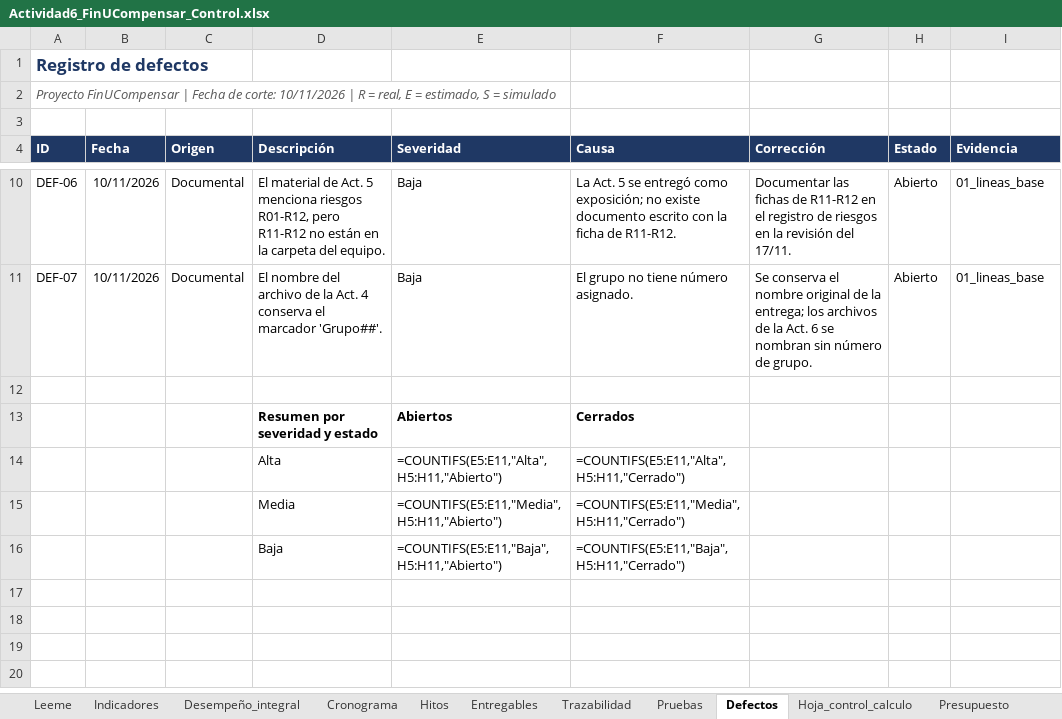
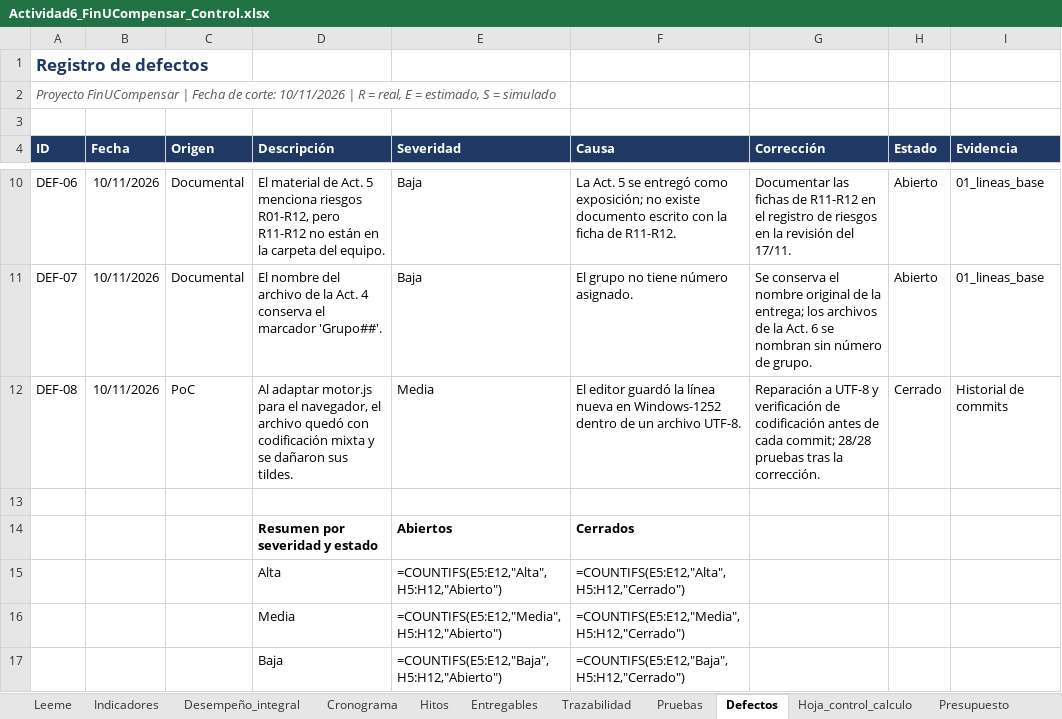
Before and after one commit to vasquezdonceljohandavid-ctrl/FinUCompensar-evidencias, an Excel workbook: 04_control/Actividad6_FinUCompensar_Control.xlsx, sheet Defectos, drawn as a sheet; only a part is shown, gaps mark what is left out; values as stored, in another font and other column widths than the file's, no borders; formulas without a stored value are shown as written; addresses are those after the commit; the diff names each change by its address in the sheet, - before the commit and + after, or states it on an @@ line.

```diff
--- a/04_control/Actividad6_FinUCompensar_Control.xlsx (sheet Defectos)
+++ b/04_control/Actividad6_FinUCompensar_Control.xlsx (sheet Defectos)
+row 12: DEF-08 | 10/11/2026 | PoC | Al adaptar motor.js para el navegador, el archivo quedó con codificación mixta y se dañaron sus tildes. | Media | El editor guardó la línea nueva en Windows-1252 dentro de un archivo UTF-8. | Reparación a UTF-8 y verificación de codificación antes de cada commit; 28/28 pruebas tras la corrección. | Cerrado | Historial de commits
-E15 (Severidad): =COUNTIFS(E5:E11,"Alta",H5:H11,"Abierto")
+E15 (Severidad): =COUNTIFS(E5:E12,"Alta",H5:H12,"Abierto")
-F15 (Causa): =COUNTIFS(E5:E11,"Alta",H5:H11,"Cerrado")
+F15 (Causa): =COUNTIFS(E5:E12,"Alta",H5:H12,"Cerrado")
-E16 (Severidad): =COUNTIFS(E5:E11,"Media",H5:H11,"Abierto")
+E16 (Severidad): =COUNTIFS(E5:E12,"Media",H5:H12,"Abierto")
-F16 (Causa): =COUNTIFS(E5:E11,"Media",H5:H11,"Cerrado")
+F16 (Causa): =COUNTIFS(E5:E12,"Media",H5:H12,"Cerrado")
-E17 (Severidad): =COUNTIFS(E5:E11,"Baja",H5:H11,"Abierto")
+E17 (Severidad): =COUNTIFS(E5:E12,"Baja",H5:H12,"Abierto")
-F17 (Causa): =COUNTIFS(E5:E11,"Baja",H5:H11,"Cerrado")
+F17 (Causa): =COUNTIFS(E5:E12,"Baja",H5:H12,"Cerrado")
```
Also changed, not shown: sheet Cronograma, sheet Desempeño_integral, sheet Entregables, sheet Trazabilidad, sheet Uso_IA, sheet Lecciones, 4 more sheets, 14 other files.
